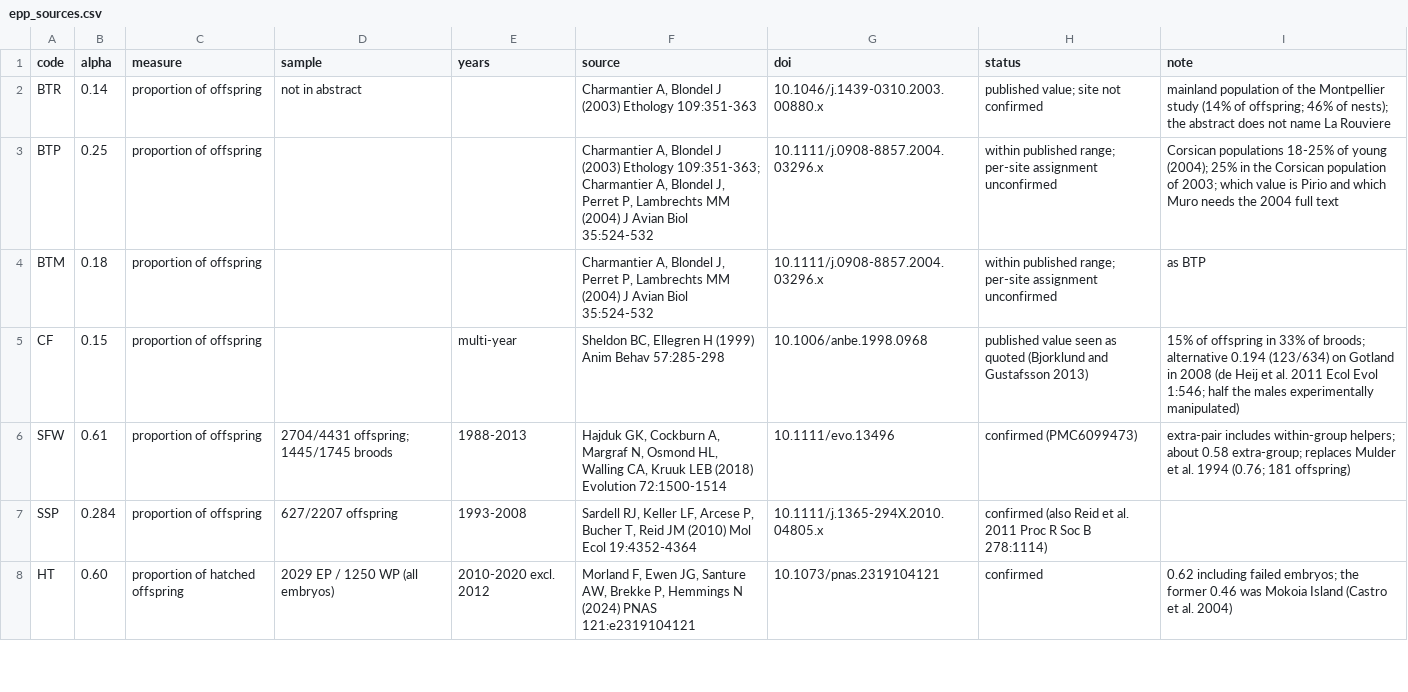
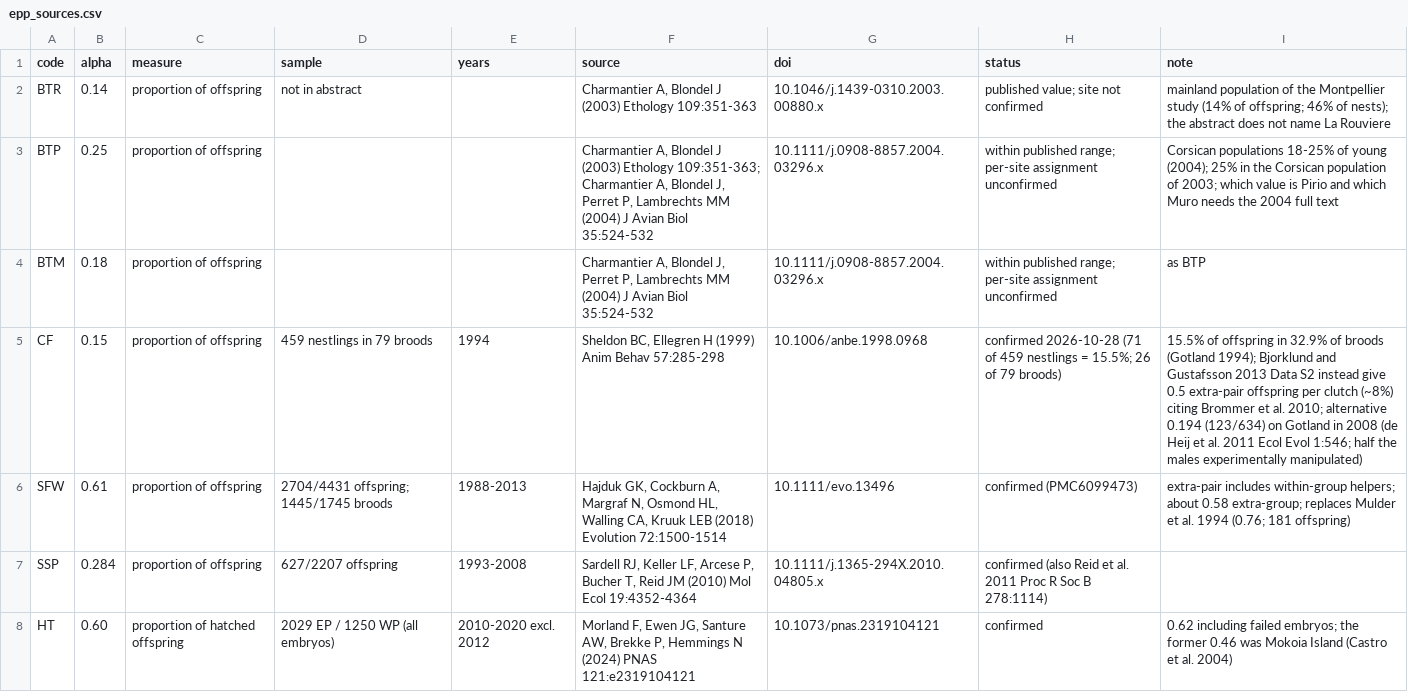
Before and after one commit to mawassw/va-neutral-diversity, a CSV file: data/epp_sources.csv, drawn as a sheet; only a part is shown.

```diff
--- a/data/epp_sources.csv
+++ b/data/epp_sources.csv
@@ -4,3 +4,3 @@ BTP,0.25,proportion of offspring,,,"Charmantier A, Blondel J (2003) Ethology 109
 BTM,0.18,proportion of offspring,,,"Charmantier A, Blondel J, Perret P, Lambrechts MM (2004) J Avian Biol 35:524-532",10.1111/j.0908-8857.2004.03296.x,within published range; per-site assignment unconfirmed,as BTP
-CF,0.15,proportion of offspring,,multi-year,"Sheldon BC, Ellegren H (1999) Anim Behav 57:285-298",10.1006/anbe.1998.0968,published value seen as quoted (Bjorklund and Gustafsson 2013),15% of offspring in 33% of broods; alternative 0.194 (123/634) on Gotland in 2008 (de Heij et al. 2011 Ecol Evol 1:546; half the males experimentally manipulated)
+CF,0.15,proportion of offspring,459 nestlings in 79 broods,1994,"Sheldon BC, Ellegren H (1999) Anim Behav 57:285-298",10.1006/anbe.1998.0968,confirmed 2026-10-28 (71 of 459 nestlings = 15.5%; 26 of 79 broods),15.5% of offspring in 32.9% of broods (Gotland 1994); Bjorklund and Gustafsson 2013 Data S2 instead give 0.5 extra-pair offspring per clutch (~8%) citing Brommer et al. 2010; alternative 0.194 (123/634) on Gotland in 2008 (de Heij et al. 2011 Ecol Evol 1:546; half the males experimentally manipulated)
 SFW,0.61,proportion of offspring,2704/4431 offspring; 1445/1745 broods,1988-2013,"Hajduk GK, Cockburn A, Margraf N, Osmond HL, Walling CA, Kruuk LEB (2018) Evolution 72:1500-1514",10.1111/evo.13496,confirmed (PMC6099473),extra-pair includes within-group helpers; about 0.58 extra-group; replaces Mulder et al. 1994 (0.76; 181 offspring)
```
Also changed, not shown: 6 other files.
